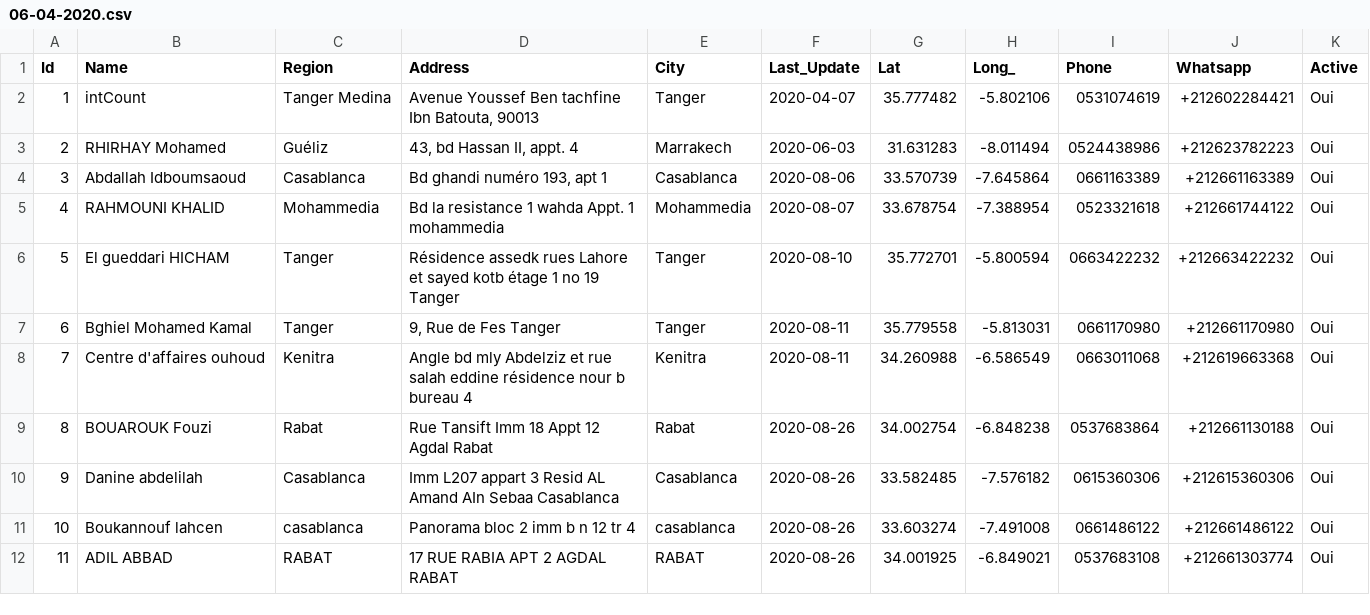
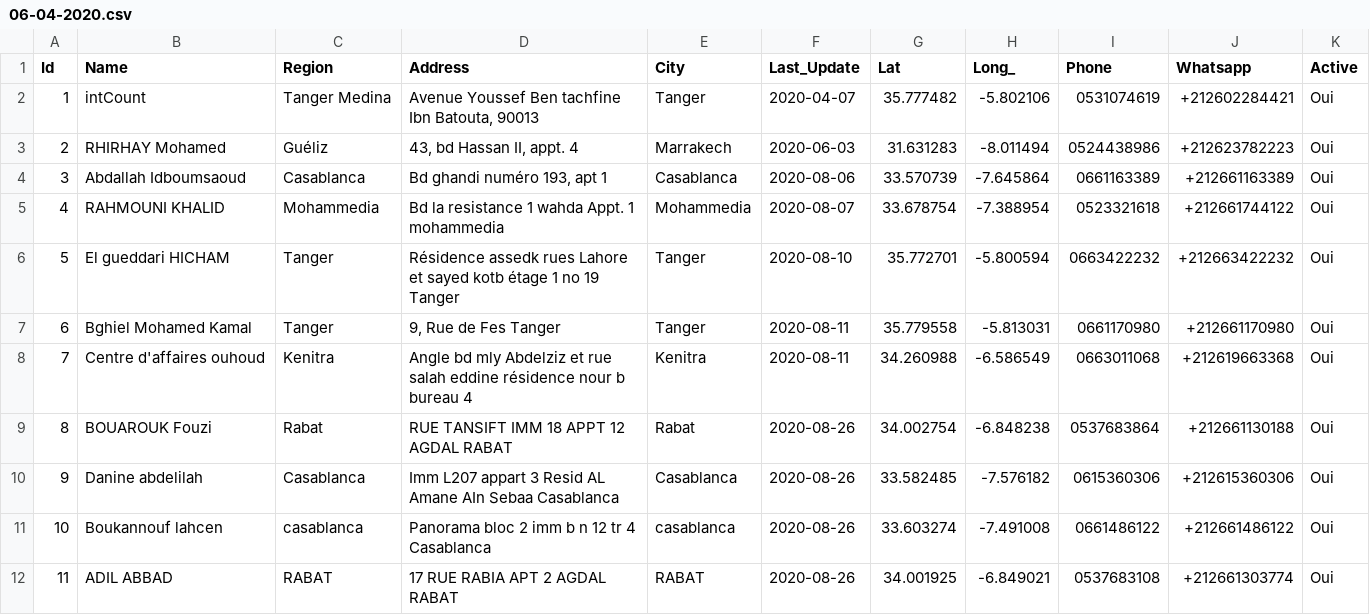
Before and after one commit to intCount/ComptableAgreesMaroc, a CSV file: 06-04-2020.csv, drawn as a sheet.

Commit message:
Update August-27

```diff
--- a/06-04-2020.csv
+++ b/06-04-2020.csv
@@ -8,5 +8,5 @@ Id,Name,Region,Address,City,Last_Update,Lat,Long_,Phone,Whatsapp,Active
 7,Centre d'affaires ouhoud,"Kenitra","Angle bd mly Abdelziz et rue salah eddine résidence nour b bureau 4",Kenitra,2020-08-11,34.260988,-6.586549,"0663011068",+212619663368,Oui
-8,BOUAROUK Fouzi,"Rabat","Rue Tansift Imm 18 Appt 12 Agdal Rabat",Rabat,2020-08-26,34.002754,-6.848238,"0537683864",+212661130188,Oui
-9,Danine abdelilah,"Casablanca","Imm L207 appart 3 Resid AL Amand AIn Sebaa Casablanca",Casablanca,2020-08-26,33.582485,-7.576182,"0615360306",+212615360306,Oui
-10,Boukannouf lahcen,"casablanca","Panorama bloc 2 imm b n 12 tr 4",casablanca,2020-08-26,33.603274,-7.491008,"0661486122",+212661486122,Oui
+8,BOUAROUK Fouzi,"Rabat","RUE TANSIFT IMM 18 APPT 12 AGDAL RABAT",Rabat,2020-08-26,34.002754,-6.848238,"0537683864",+212661130188,Oui
+9,Danine abdelilah,"Casablanca","Imm L207 appart 3 Resid AL Amane AIn Sebaa Casablanca",Casablanca,2020-08-26,33.582485,-7.576182,"0615360306",+212615360306,Oui
+10,Boukannouf lahcen,"casablanca","Panorama bloc 2 imm b n 12 tr 4 Casablanca",casablanca,2020-08-26,33.603274,-7.491008,"0661486122",+212661486122,Oui
 11,ADIL ABBAD,"RABAT","17 RUE RABIA APT 2 AGDAL RABAT",RABAT,2020-08-26,34.001925,-6.849021,"0537683108",+212661303774,Oui
```
